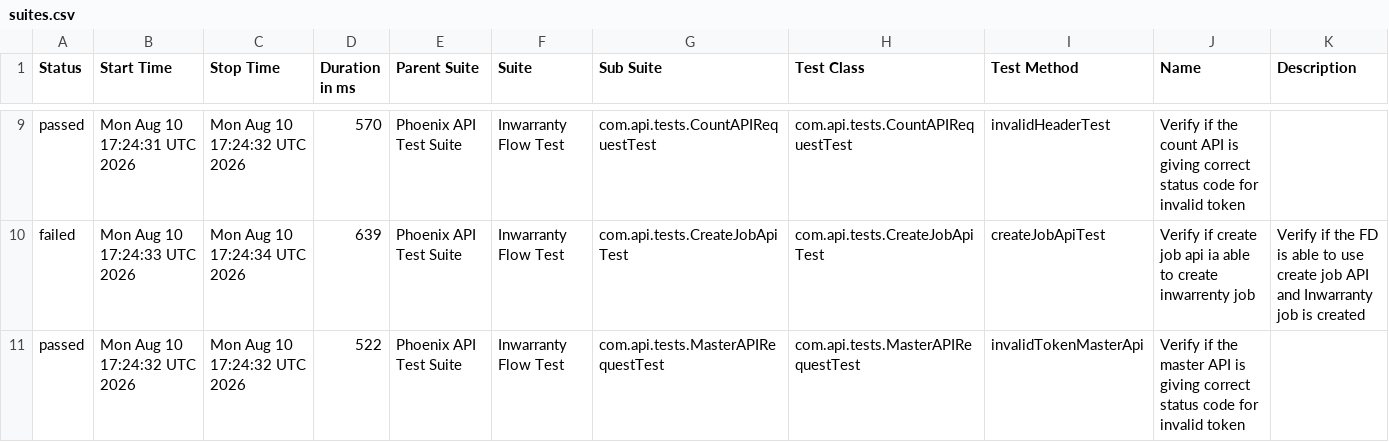
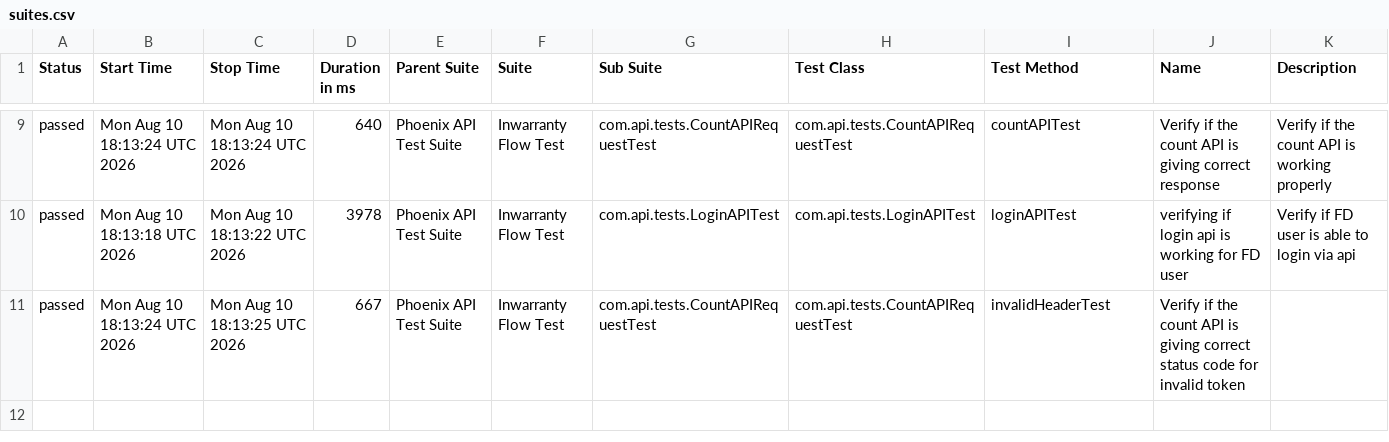
Before and after one commit to divyaNandakumar12/PhoenixTestAutomationFramework, a CSV file: data/suites.csv, drawn as a sheet; only a part is shown, gaps mark what is left out; the diff covers the shown part only.

```diff
--- a/data/suites.csv
+++ b/data/suites.csv
@@ -9,3 +9,3 @@
-"passed","Mon Aug 10 17:24:31 UTC 2026","Mon Aug 10 17:24:32 UTC 2026","570","Phoenix API Test Suite","Inwarranty Flow Test","com.api.tests.CountAPIRequestTest","com.api.tests.CountAPIRequestTest","invalidHeaderTest","Verify if the count API is giving correct status code for invalid token",""
-"failed","Mon Aug 10 17:24:33 UTC 2026","Mon Aug 10 17:24:34 UTC 2026","639","Phoenix API Test Suite","Inwarranty Flow Test","com.api.tests.CreateJobApiTest","com.api.tests.CreateJobApiTest","createJobApiTest","Verify if create job api ia able to create inwarrenty job","Verify if the FD is able to use create job API and Inwarranty job is created"
-"passed","Mon Aug 10 17:24:32 UTC 2026","Mon Aug 10 17:24:32 UTC 2026","522","Phoenix API Test Suite","Inwarranty Flow Test","com.api.tests.MasterAPIRequestTest","com.api.tests.MasterAPIRequestTest","invalidTokenMasterApi","Verify if the master API is giving correct status code for invalid token",""
+"passed","Mon Aug 10 18:13:24 UTC 2026","Mon Aug 10 18:13:24 UTC 2026","640","Phoenix API Test Suite","Inwarranty Flow Test","com.api.tests.CountAPIRequestTest","com.api.tests.CountAPIRequestTest","countAPITest","Verify if the count API is giving correct response","Verify if the count API is working properly"
+"passed","Mon Aug 10 18:13:18 UTC 2026","Mon Aug 10 18:13:22 UTC 2026","3978","Phoenix API Test Suite","Inwarranty Flow Test","com.api.tests.LoginAPITest","com.api.tests.LoginAPITest","loginAPITest","verifying if login api is working for FD user","Verify if FD user is able to login via api"
+"passed","Mon Aug 10 18:13:24 UTC 2026","Mon Aug 10 18:13:25 UTC 2026","667","Phoenix API Test Suite","Inwarranty Flow Test","com.api.tests.CountAPIRequestTest","com.api.tests.CountAPIRequestTest","invalidHeaderTest","Verify if the count API is giving correct status code for invalid token",""
```
Also changed, not shown: 2 added rows, 2 removed rows and 26 edited cells elsewhere in this file, data/behaviors.csv, 58 other files.
